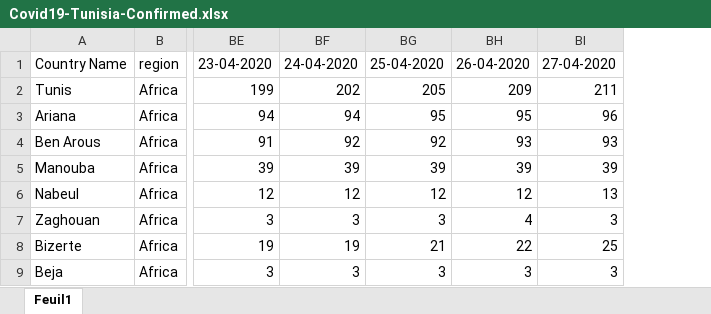
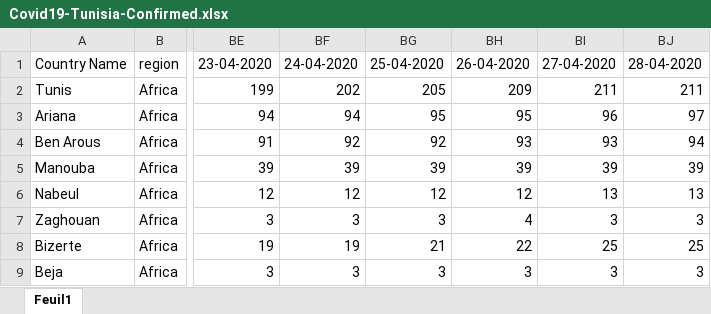
Before and after one commit to OussamaNairi/COVID19-Tunisia, an Excel workbook: Covid19-Tunisia-Confirmed.xlsx, sheet Feuil1, drawn as a sheet; only a part is shown, gaps mark what is left out; values as stored, in another font and other column widths than the file's, no borders; the diff names each change by its address in the sheet, - before the commit and + after, or states it on an @@ line.

Commit message:
update

```diff
--- a/Covid19-Tunisia-Confirmed.xlsx (sheet Feuil1)
+++ b/Covid19-Tunisia-Confirmed.xlsx (sheet Feuil1)
+column BJ, rows 1-9: 28-04-2020 | 211 | 97 | 94 | 39 | 13 | 3 | 25 | 3
```
